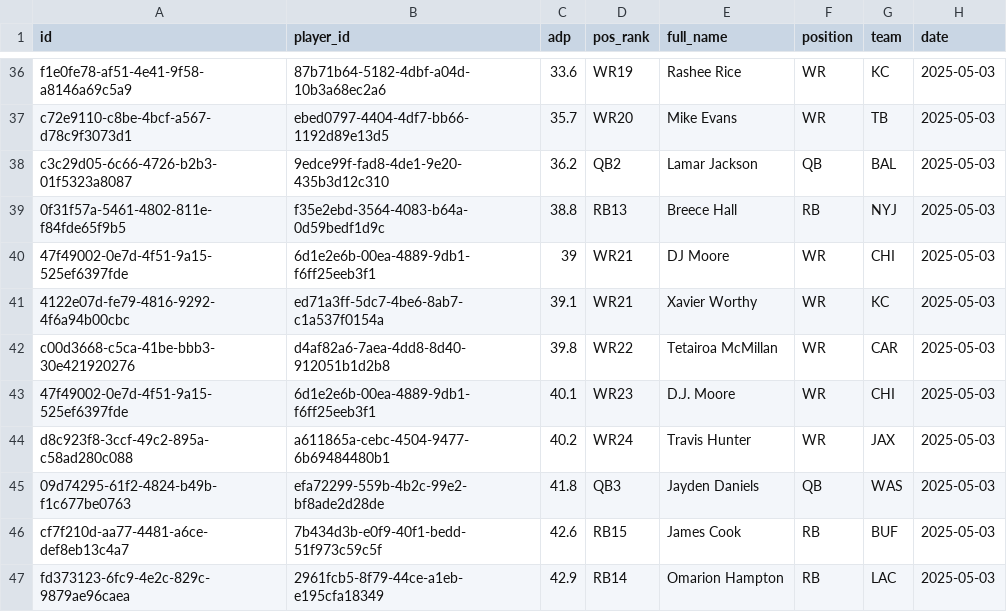
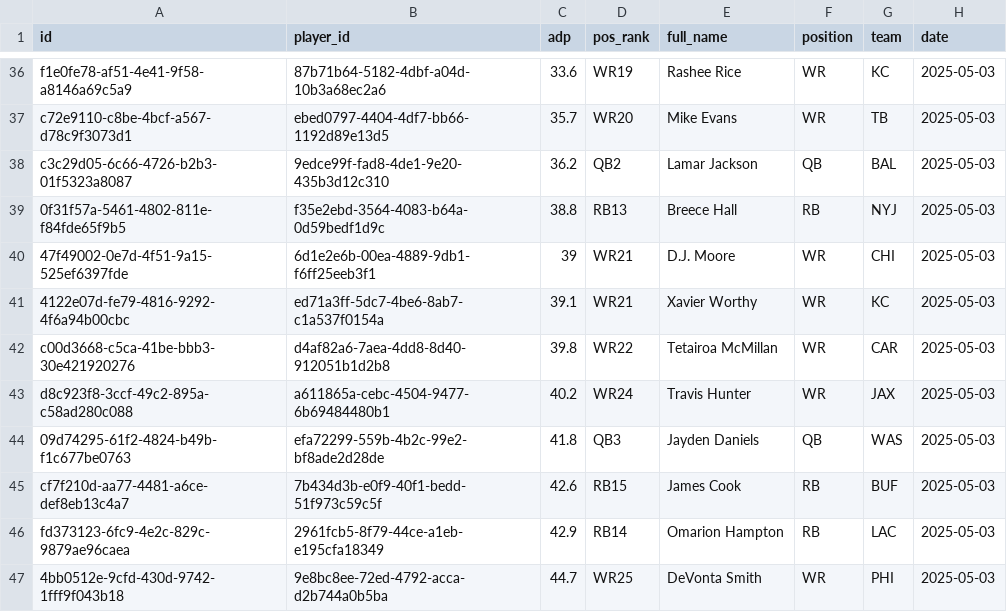
Before and after one commit to nzylakffa/und_adp, a CSV file: '2025-05-03_Underdog_ADP.csv, drawn as a sheet; only a part is shown, gaps mark what is left out; the shorter side is filled out with more unchanged rows.

Commit message:
Update '2025-05-03_Underdog_ADP.csv

```diff
--- a/'2025-05-03_Underdog_ADP.csv
+++ b/'2025-05-03_Underdog_ADP.csv
@@ -39,6 +39,5 @@ c3c29d05-6c66-4726-b2b3-01f5323a8087,9edce99f-fad8-4de1-9e20-435b3d12c310,36.2,Q
 0f31f57a-5461-4802-811e-f84fde65f9b5,f35e2ebd-3564-4083-b64a-0d59bedf1d9c,38.8,RB13,Breece Hall,RB,NYJ,2025-05-03
-47f49002-0e7d-4f51-9a15-525ef6397fde,6d1e2e6b-00ea-4889-9db1-f6ff25eeb3f1,39,WR21,DJ Moore,WR,CHI,2025-05-03
+47f49002-0e7d-4f51-9a15-525ef6397fde,6d1e2e6b-00ea-4889-9db1-f6ff25eeb3f1,39,WR21,D.J. Moore,WR,CHI,2025-05-03
 4122e07d-fe79-4816-9292-4f6a94b00cbc,ed71a3ff-5dc7-4be6-8ab7-c1a537f0154a,39.1,WR21,Xavier Worthy,WR,KC,2025-05-03
 c00d3668-c5ca-41be-bbb3-30e421920276,d4af82a6-7aea-4dd8-8d40-912051b1d2b8,39.8,WR22,Tetairoa McMillan,WR,CAR,2025-05-03
-47f49002-0e7d-4f51-9a15-525ef6397fde,6d1e2e6b-00ea-4889-9db1-f6ff25eeb3f1,40.1,WR23,D.J. Moore,WR,CHI,2025-05-03
 d8c923f8-3ccf-49c2-895a-c58ad280c088,a611865a-cebc-4504-9477-6b69484480b1,40.2,WR24,Travis Hunter,WR,JAX,2025-05-03
```
